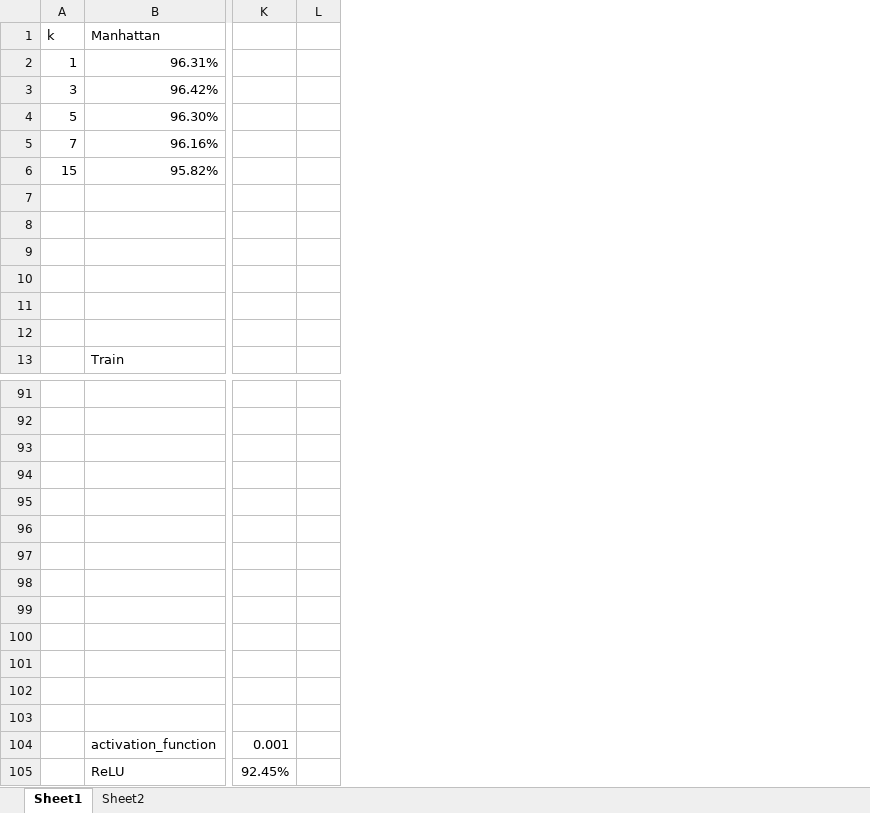
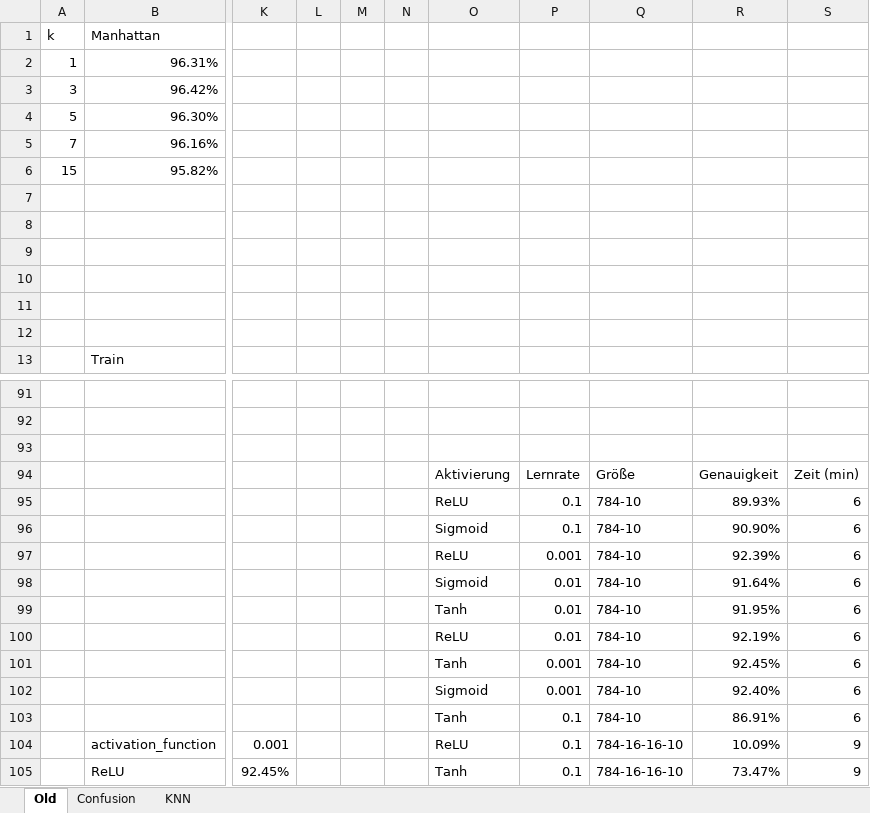
Before and after one commit to Yan1889/wiwo, an Excel workbook: Book1.xlsx, sheet Old, drawn as a sheet; only a part is shown, gaps mark what is left out; values as stored, in another font and other column widths than the file's, no borders; charts and pictures and conditional formats not drawn; rows hold the shown columns only; the diff names each change by its address in the sheet, - before the commit and + after, or states it on an @@ line.

```diff
--- a/Book1.xlsx (sheet Old)
+++ b/Book1.xlsx (sheet Old)
-sheet tab: Sheet1
+sheet tab: Old
-sheet tab: Sheet2
+sheet tab: Confusion
+sheet tab: KNN
+column M, empty
+column N, empty
+column O, rows 94-105: Aktivierung | ReLU | Sigmoid | ReLU | Sigmoid | Tanh | ReLU | Tanh | Sigmoid | Tanh | ReLU | Tanh
+column P, rows 94-105: Lernrate | 0.1 | 0.1 | 0.001 | 0.01 | 0.01 | 0.01 | 0.001 | 0.001 | 0.1 | 0.1 | 0.1
+column Q, rows 94-105: Größe | 784-10 | 784-10 | 784-10 | 784-10 | 784-10 | 784-10 | 784-10 | 784-10 | 784-10 | 784-16-16-10 | 784-16-16-10
+column R, rows 94-105: Genauigkeit | 89.93% | 90.90% | 92.39% | 91.64% | 91.95% | 92.19% | 92.45% | 92.40% | 86.91% | 10.09% | 73.47%
+column S, rows 94-105: Zeit (min) | 6 | 6 | 6 | 6 | 6 | 6 | 6 | 6 | 6 | 9 | 9
-row 94: (empty)
+row 94:  |  |  |  |  |  | Aktivierung | Lernrate | Größe | Genauigkeit | Zeit (min)
-row 99: (empty)
+row 99:  |  |  |  |  |  | Tanh | 0.01 | 784-10 | 91.95% | 6
-row 100: (empty)
+row 100:  |  |  |  |  |  | ReLU | 0.01 | 784-10 | 92.19% | 6
-row 101: (empty)
+row 101:  |  |  |  |  |  | Tanh | 0.001 | 784-10 | 92.45% | 6
-row 102: (empty)
+row 102:  |  |  |  |  |  | Sigmoid | 0.001 | 784-10 | 92.40% | 6
-row 103: (empty)
+row 103:  |  |  |  |  |  | Tanh | 0.1 | 784-10 | 86.91% | 6
```
Also changed, not shown: sheet Confusion, charts or pictures, 17 other files.
